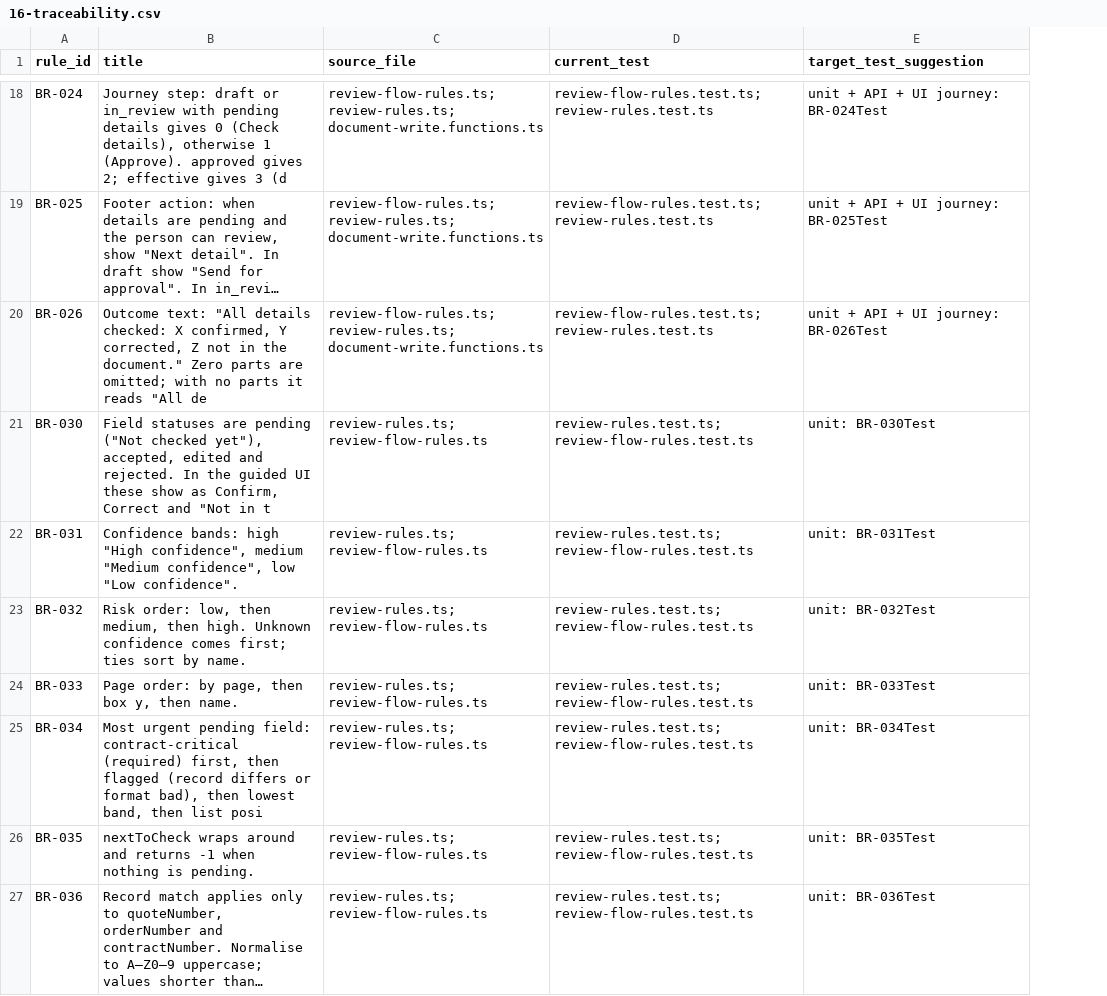
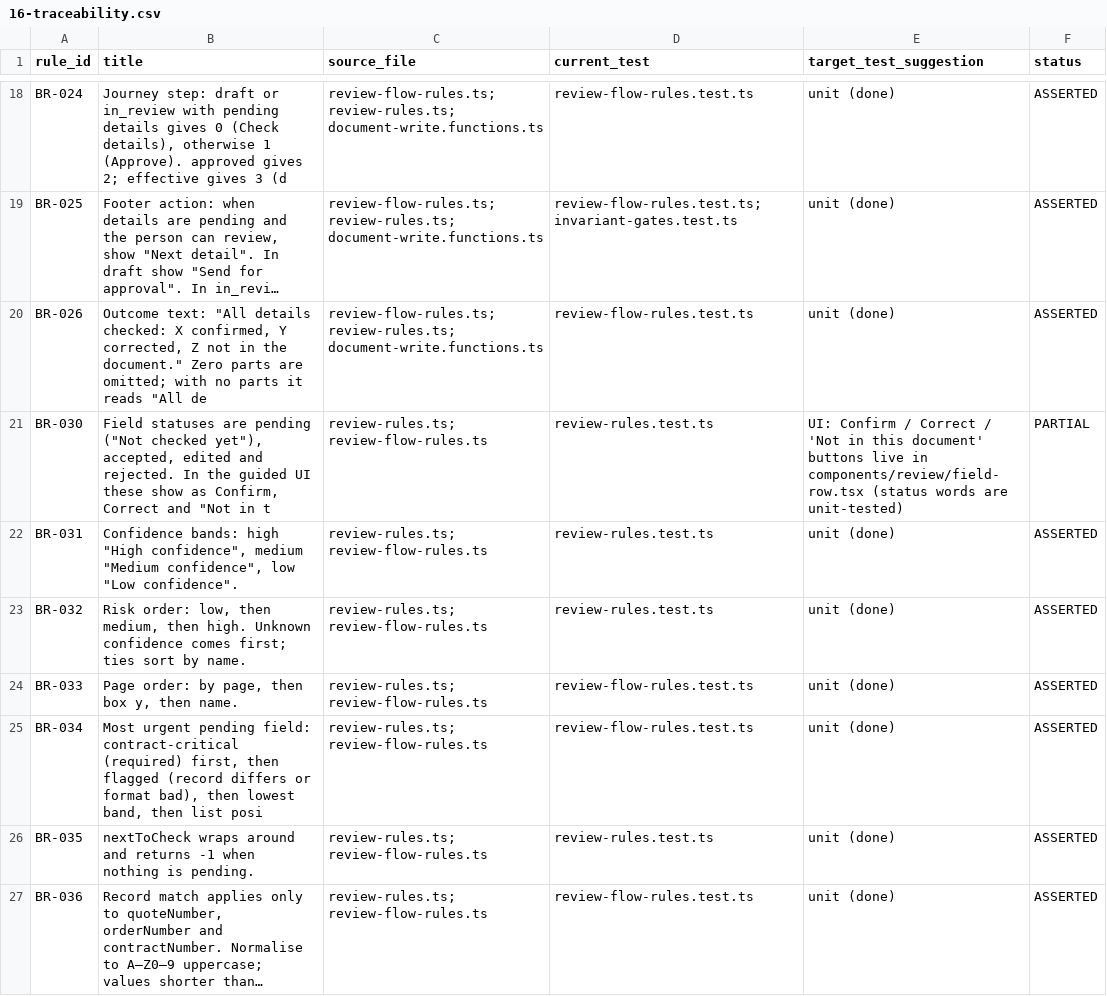
Before and after one commit to tatianafagundes/telco-docs-compass, a CSV file: docs/rebuild/16-traceability.csv, drawn as a sheet; only a part is shown, gaps mark what is left out; long unchanged cells end in …; the diff covers the shown part only; the diff names each change by its address in the sheet, - before the commit and + after, or states it on an @@ line.

```diff
--- a/docs/rebuild/16-traceability.csv
+++ b/docs/rebuild/16-traceability.csv
+column F (status), rows 18-27: ASSERTED | ASSERTED | ASSERTED | PARTIAL | ASSERTED | ASSERTED | ASSERTED | ASSERTED | ASSERTED | ASSERTED
-D18 (current_test): review-flow-rules.test.ts; review-rules.test.ts
+D18 (current_test): review-flow-rules.test.ts
-E18 (target_test_suggestion): unit + API + UI journey: BR-024Test
+E18 (target_test_suggestion): unit (done)
-D19 (current_test): review-flow-rules.test.ts; review-rules.test.ts
+D19 (current_test): review-flow-rules.test.ts; invariant-gates.test.ts
-E19 (target_test_suggestion): unit + API + UI journey: BR-025Test
+E19 (target_test_suggestion): unit (done)
-D20 (current_test): review-flow-rules.test.ts; review-rules.test.ts
+D20 (current_test): review-flow-rules.test.ts
-E20 (target_test_suggestion): unit + API + UI journey: BR-026Test
+E20 (target_test_suggestion): unit (done)
-D21:D23 (current_test): review-rules.test.ts; review-flow-rules.test.ts
+D21:D23 (current_test): review-rules.test.ts
-E21 (target_test_suggestion): unit: BR-030Test
+E21 (target_test_suggestion): UI: Confirm / Correct / 'Not in this document' buttons live in components/review/field-row.tsx (status words are unit-tested)
-E22 (target_test_suggestion): unit: BR-031Test
+E22 (target_test_suggestion): unit (done)
-E23 (target_test_suggestion): unit: BR-032Test
+E23 (target_test_suggestion): unit (done)
-D24:D25 (current_test): review-rules.test.ts; review-flow-rules.test.ts
+D24:D25 (current_test): review-flow-rules.test.ts
-E24 (target_test_suggestion): unit: BR-033Test
+E24 (target_test_suggestion): unit (done)
-E25 (target_test_suggestion): unit: BR-034Test
+E25 (target_test_suggestion): unit (done)
-D26 (current_test): review-rules.test.ts; review-flow-rules.test.ts
+D26 (current_test): review-rules.test.ts
-E26 (target_test_suggestion): unit: BR-035Test
+E26 (target_test_suggestion): unit (done)
-D27 (current_test): review-rules.test.ts; review-flow-rules.test.ts
+D27 (current_test): review-flow-rules.test.ts
-E27 (target_test_suggestion): unit: BR-036Test
+E27 (target_test_suggestion): unit (done)
```
Also changed, not shown: 173 edited cells elsewhere in this file.
